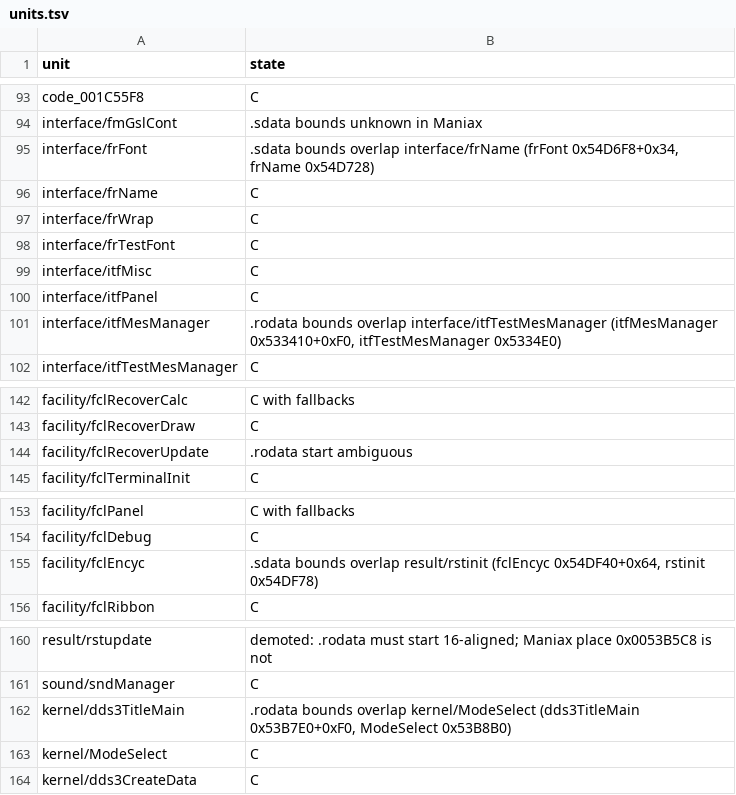
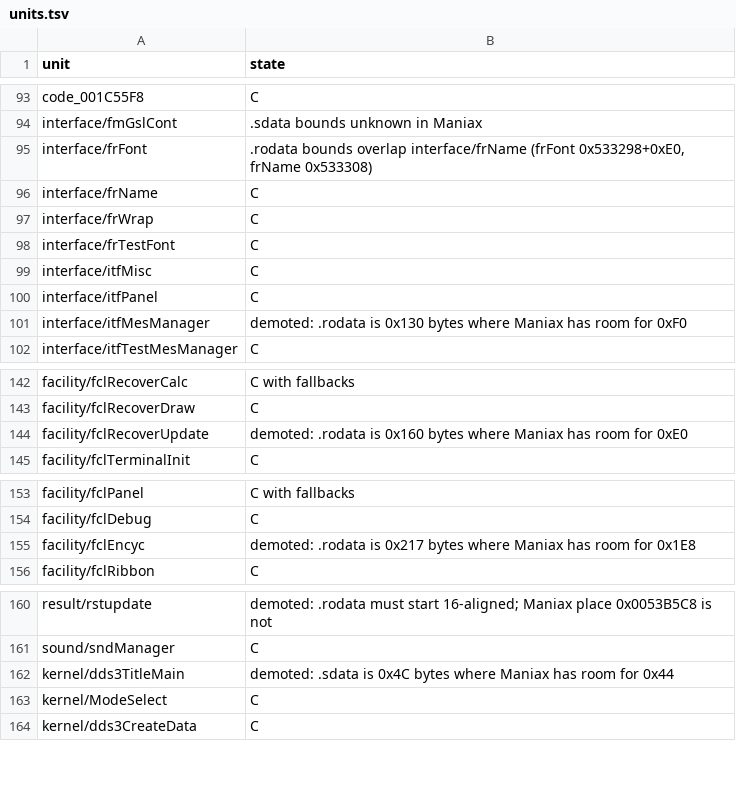
Before and after one commit to sommepo/smt3-decomp, a TSV file: config/mnax/units.tsv, drawn as a sheet; only a part is shown, gaps mark what is left out; the diff covers the shown part only.

```diff
--- a/config/mnax/units.tsv
+++ b/config/mnax/units.tsv
@@ -94,3 +94,3 @@ code_001C55F8	C
 interface/fmGslCont	.sdata bounds unknown in Maniax
-interface/frFont	.sdata bounds overlap interface/frName (frFont 0x54D6F8+0x34, frName 0x54D728)
+interface/frFont	.rodata bounds overlap interface/frName (frFont 0x533298+0xE0, frName 0x533308)
 interface/frName	C
@@ -100,3 +100,3 @@ interface/itfMisc	C
 interface/itfPanel	C
-interface/itfMesManager	.rodata bounds overlap interface/itfTestMesManager (itfMesManager 0x533410+0xF0, itfTestMesManager 0x5334E0)
+interface/itfMesManager	demoted: .rodata is 0x130 bytes where Maniax has room for 0xF0
 interface/itfTestMesManager	C
@@ -143,3 +143,3 @@ facility/fclRecoverCalc	C with fallbacks
 facility/fclRecoverDraw	C
-facility/fclRecoverUpdate	.rodata start ambiguous
+facility/fclRecoverUpdate	demoted: .rodata is 0x160 bytes where Maniax has room for 0xE0
 facility/fclTerminalInit	C
@@ -154,3 +154,3 @@ facility/fclPanel	C with fallbacks
 facility/fclDebug	C
-facility/fclEncyc	.sdata bounds overlap result/rstinit (fclEncyc 0x54DF40+0x64, rstinit 0x54DF78)
+facility/fclEncyc	demoted: .rodata is 0x217 bytes where Maniax has room for 0x1E8
 facility/fclRibbon	C
@@ -161,3 +161,3 @@ result/rstupdate	demoted: .rodata must start 16-aligned; Maniax place 0x0053B5C8
 sound/sndManager	C
-kernel/dds3TitleMain	.rodata bounds overlap kernel/ModeSelect (dds3TitleMain 0x53B7E0+0xF0, ModeSelect 0x53B8B0)
+kernel/dds3TitleMain	demoted: .sdata is 0x4C bytes where Maniax has room for 0x44
 kernel/ModeSelect	C
```
Also changed, not shown: 10 edited cells elsewhere in this file, 5 other files.
